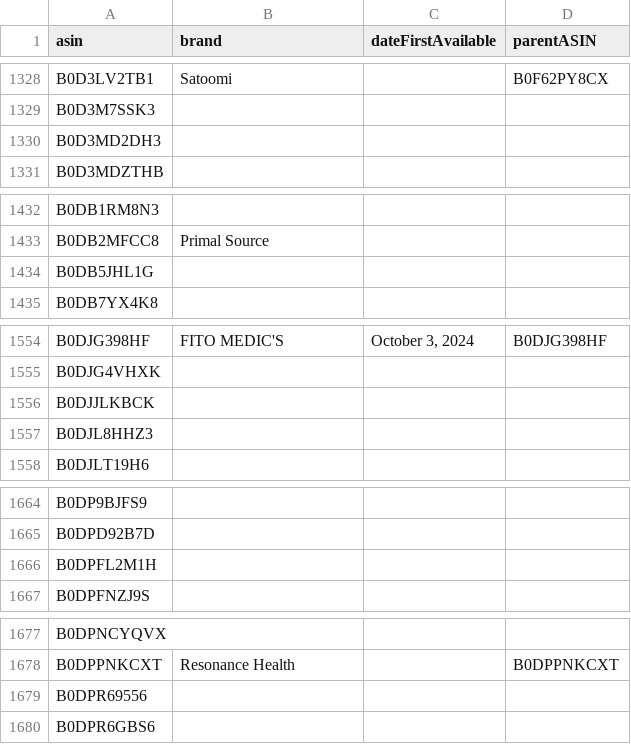
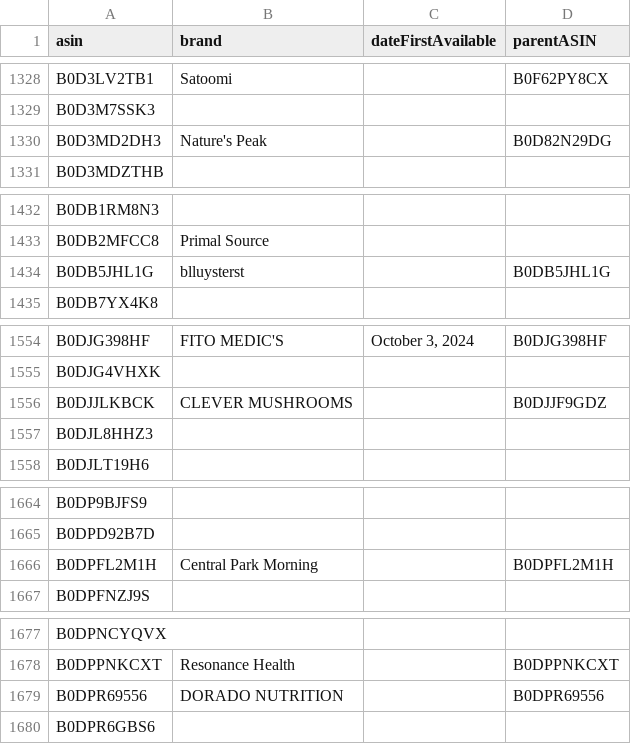
Before and after one commit to dluongo9-mood/mushroom-market, a CSV file: amazon_details.csv, drawn as a sheet; only a part is shown, gaps mark what is left out; the diff covers the shown part only.

```diff
--- a/amazon_details.csv
+++ b/amazon_details.csv
@@ -1329,3 +1329,3 @@ B0D3LV2TB1,Satoomi,,B0F62PY8CX
 B0D3M7SSK3,,,
-B0D3MD2DH3,,,
+B0D3MD2DH3,Nature's Peak,,B0D82N29DG
 B0D3MDZTHB,,,
@@ -1433,3 +1433,3 @@ B0DB1RM8N3,,,
 B0DB2MFCC8,Primal Source,,
-B0DB5JHL1G,,,
+B0DB5JHL1G,blluysterst,,B0DB5JHL1G
 B0DB7YX4K8,,,
@@ -1555,3 +1555,3 @@ B0DJG398HF,FITO MEDIC'S,"October 3, 2024",B0DJG398HF
 B0DJG4VHXK,,,
-B0DJJLKBCK,,,
+B0DJJLKBCK,CLEVER MUSHROOMS,,B0DJJF9GDZ
 B0DJL8HHZ3,,,
@@ -1665,3 +1665,3 @@ B0DP9BJFS9,,,
 B0DPD92B7D,,,
-B0DPFL2M1H,,,
+B0DPFL2M1H,Central Park Morning,,B0DPFL2M1H
 B0DPFNZJ9S,,,
@@ -1678,3 +1678,3 @@ B0DPNCYQVX,,,
 B0DPPNKCXT,Resonance Health,,B0DPPNKCXT
-B0DPR69556,,,
+B0DPR69556,DORADO NUTRITION,,B0DPR69556
 B0DPR6GBS6,,,
```
Also changed, not shown: 10 edited cells elsewhere in this file, 2 other files.
